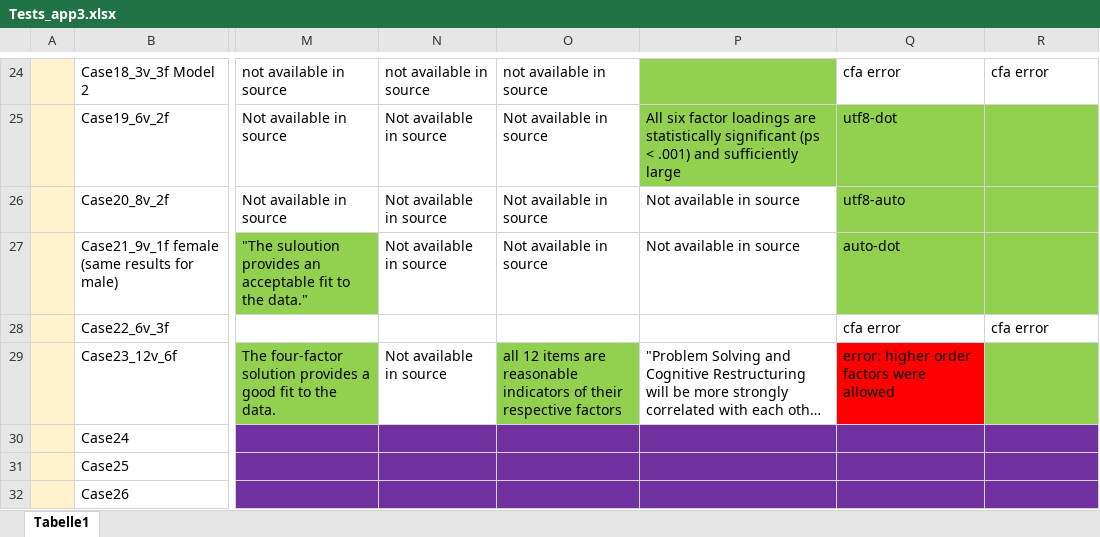
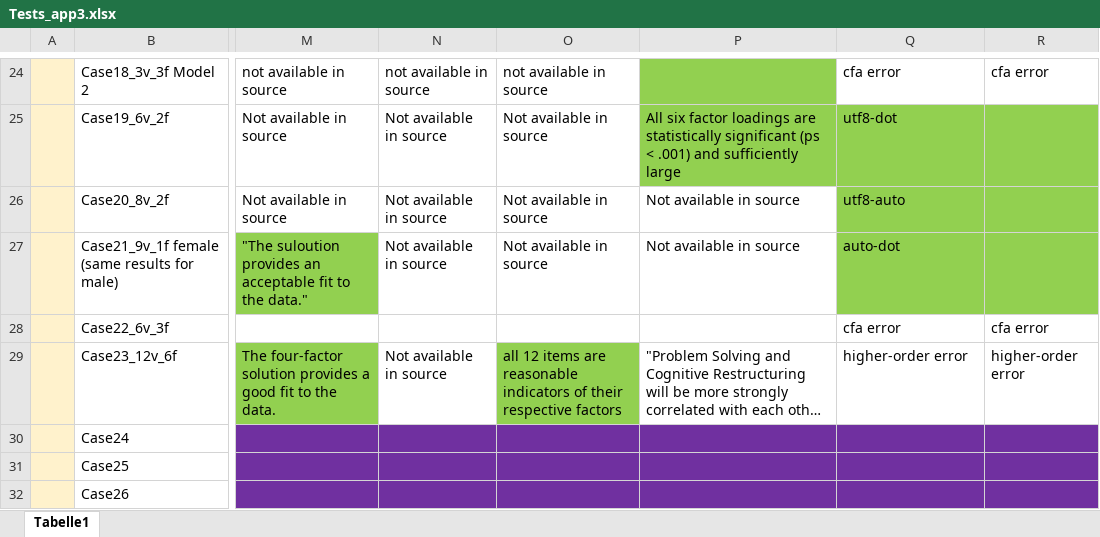
Before and after one commit to Statsomat/Datasets, an Excel workbook: Tests_app3.xlsx, sheet Tabelle1, drawn as a sheet; only a part is shown, gaps mark what is left out; long unchanged cells end in …; values as stored, in another font and other column widths than the file's, no borders; the diff names each change by its address in the sheet, - before the commit and + after, or states it on an @@ line.

Commit message:
14012021

```diff
--- a/Tests_app3.xlsx (sheet Tabelle1)
+++ b/Tests_app3.xlsx (sheet Tabelle1)
-Q29: error: higher order factors were allowed
+Q29: higher-order error
-Q29 fill: #FF0000
+Q29 fill: none
-R29: (empty)
+R29: higher-order error
-R29 fill: #92D050
+R29 fill: none
```
